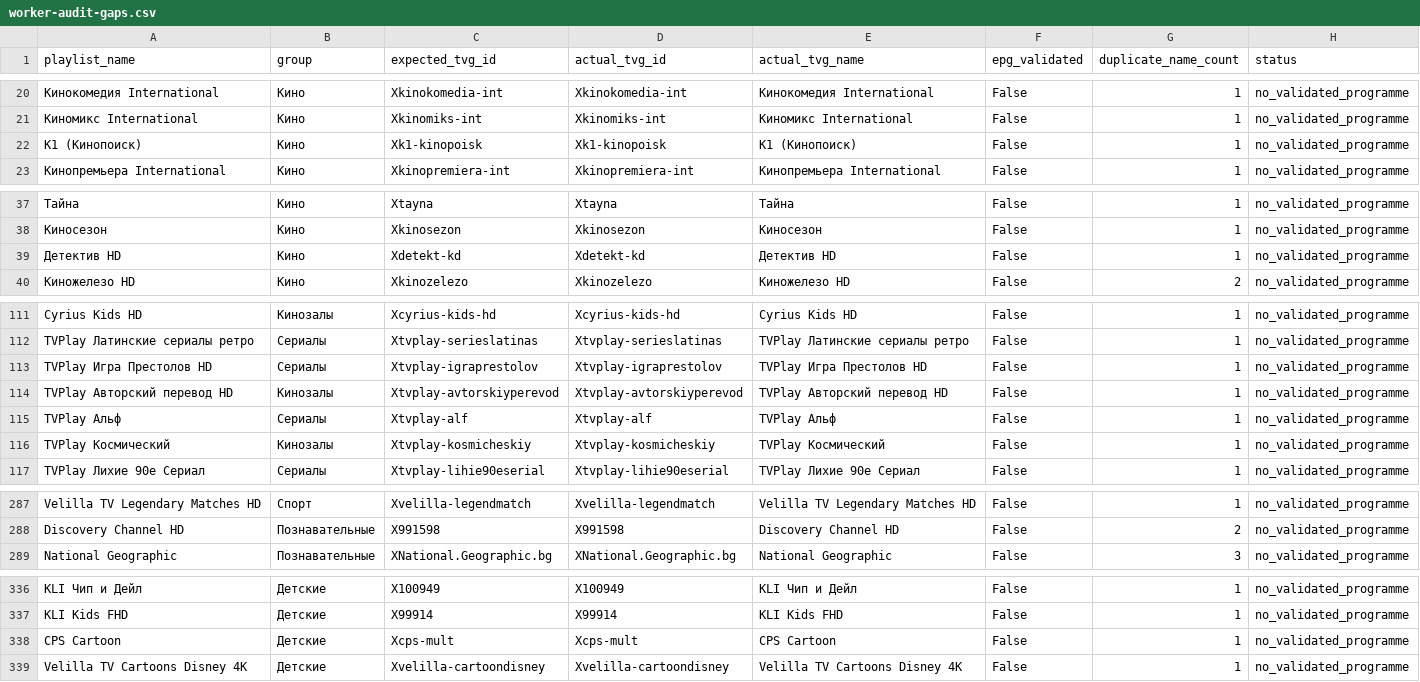
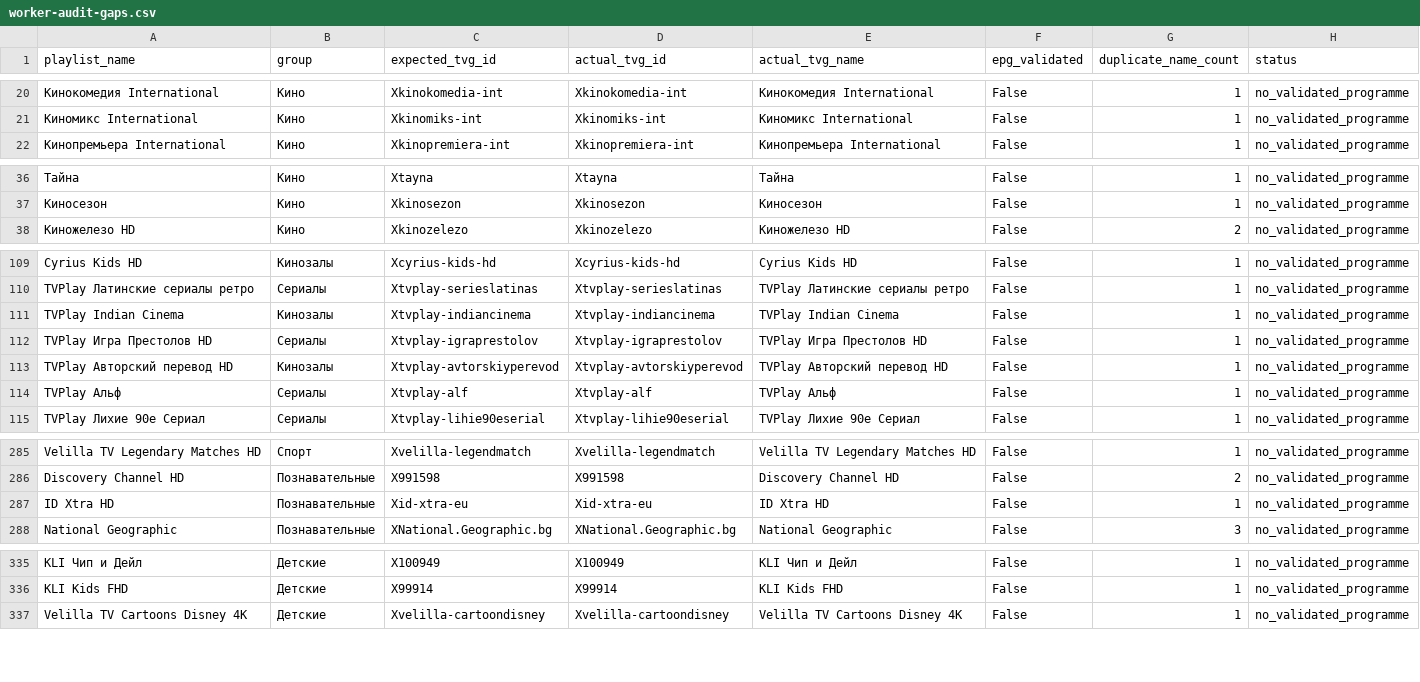
Before and after one commit to peter96son/iptv-epg-builder, a CSV file: output/worker-audit-gaps.csv, drawn as a sheet; only a part is shown, gaps mark what is left out; removed rows and columns are numbered as before the commit, all else as after; the diff covers the shown part only; the diff names each change by its address in the sheet, - before the commit and + after, or states it on an @@ line.

```diff
--- a/output/worker-audit-gaps.csv
+++ b/output/worker-audit-gaps.csv
-row 22: К1 (Кинопоиск) | Кино | Xk1-kinopoisk | Xk1-kinopoisk | К1 (Кинопоиск) | False | 1 | no_validated_programme
-row 39: Детектив HD | Кино | Xdetekt-kd | Xdetekt-kd | Детектив HD | False | 1 | no_validated_programme
+row 111: TVPlay Indian Cinema | Кинозалы | Xtvplay-indiancinema | Xtvplay-indiancinema | TVPlay Indian Cinema | False | 1 | no_validated_programme
-row 116: TVPlay Космический | Кинозалы | Xtvplay-kosmicheskiy | Xtvplay-kosmicheskiy | TVPlay Космический | False | 1 | no_validated_programme
+row 287: ID Xtra HD | Познавательные | Xid-xtra-eu | Xid-xtra-eu | ID Xtra HD | False | 1 | no_validated_programme
-row 338: CPS Cartoon | Детские | Xcps-mult | Xcps-mult | CPS Cartoon | False | 1 | no_validated_programme
```
Also changed, not shown: 2 removed rows elsewhere in this file, output/worker-audit.csv, 2 other files.
